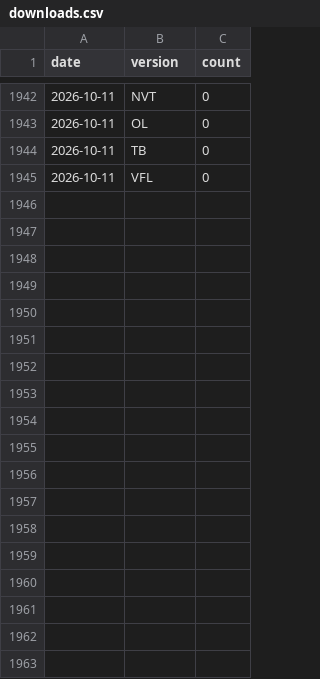
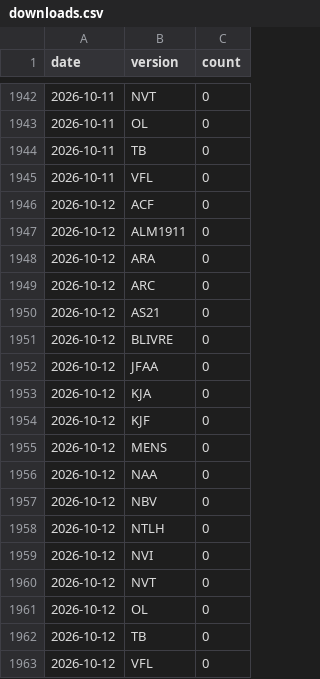
Before and after one commit to kelvinst/biblias, a CSV file: data/stats/downloads.csv, drawn as a sheet; only a part is shown, gaps mark what is left out; the diff names each change by its address in the sheet, - before the commit and + after, or states it on an @@ line.

```diff
--- a/data/stats/downloads.csv
+++ b/data/stats/downloads.csv
+row 1946: 2026-10-12 | ACF | 0
+row 1947: 2026-10-12 | ALM1911 | 0
+row 1948: 2026-10-12 | ARA | 0
+row 1949: 2026-10-12 | ARC | 0
+row 1950: 2026-10-12 | AS21 | 0
+row 1951: 2026-10-12 | BLIVRE | 0
+row 1952: 2026-10-12 | JFAA | 0
+row 1953: 2026-10-12 | KJA | 0
+row 1954: 2026-10-12 | KJF | 0
+row 1955: 2026-10-12 | MENS | 0
+row 1956: 2026-10-12 | NAA | 0
+row 1957: 2026-10-12 | NBV | 0
+row 1958: 2026-10-12 | NTLH | 0
+row 1959: 2026-10-12 | NVI | 0
+row 1960: 2026-10-12 | NVT | 0
+row 1961: 2026-10-12 | OL | 0
+row 1962: 2026-10-12 | TB | 0
+row 1963: 2026-10-12 | VFL | 0
```
Also changed, not shown: 1 other file.
